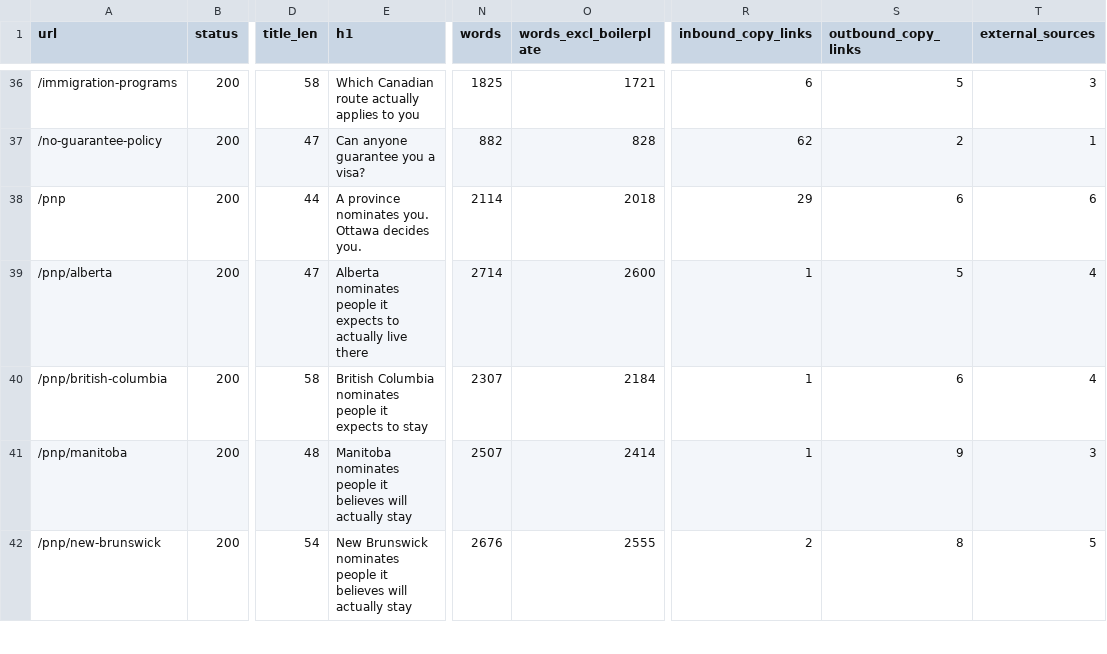
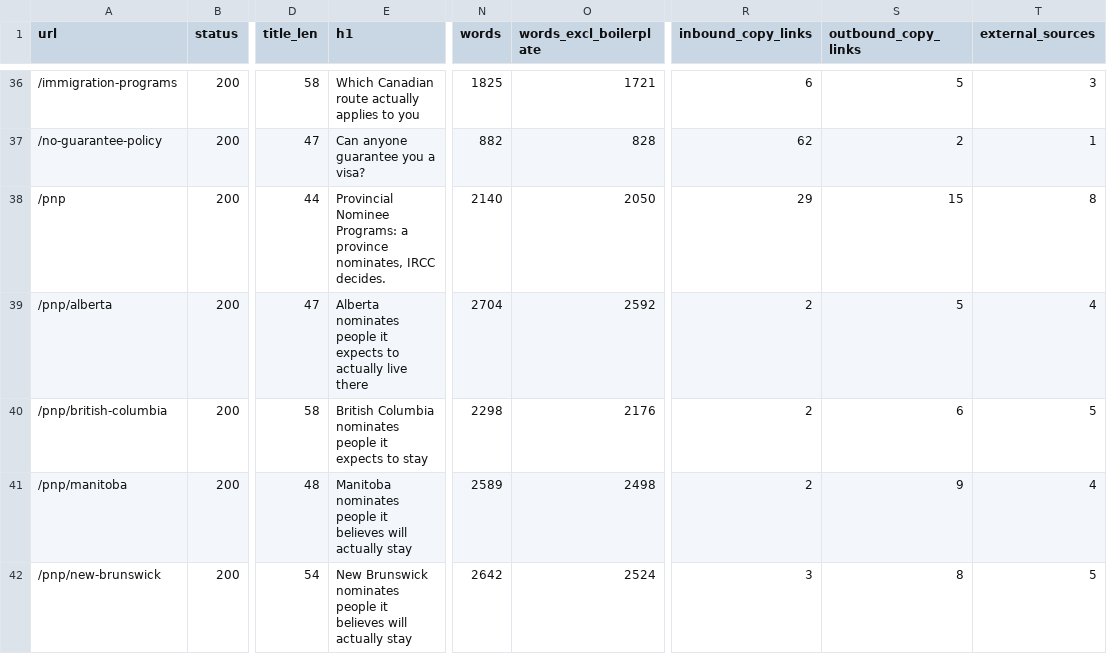
Before and after one commit to tashfeensohail99/webnew, a CSV file: docs/content-audit/inventory.csv, drawn as a sheet; only a part is shown, gaps mark what is left out; the diff covers the shown part only; the diff names each change by its address in the sheet, - before the commit and + after, or states it on an @@ line.

```diff
--- a/docs/content-audit/inventory.csv
+++ b/docs/content-audit/inventory.csv
-E38 (h1): A province nominates you. Ottawa decides you.
+E38 (h1): Provincial Nominee Programs: a province nominates, IRCC decides.
-N38 (words): 2114
+N38 (words): 2140
-O38 (words_excl_boilerplate): 2018
+O38 (words_excl_boilerplate): 2050
-S38 (outbound_copy_links): 6
+S38 (outbound_copy_links): 15
-T38 (external_sources): 6
+T38 (external_sources): 8
-N39 (words): 2714
+N39 (words): 2704
-O39 (words_excl_boilerplate): 2600
+O39 (words_excl_boilerplate): 2592
-R39:R41 (inbound_copy_links): 1
+R39:R41 (inbound_copy_links): 2
-N40 (words): 2307
+N40 (words): 2298
-O40 (words_excl_boilerplate): 2184
+O40 (words_excl_boilerplate): 2176
-T40 (external_sources): 4
+T40 (external_sources): 5
-N41 (words): 2507
+N41 (words): 2589
-O41 (words_excl_boilerplate): 2414
+O41 (words_excl_boilerplate): 2498
-T41 (external_sources): 3
+T41 (external_sources): 4
-N42 (words): 2676
+N42 (words): 2642
-O42 (words_excl_boilerplate): 2555
+O42 (words_excl_boilerplate): 2524
-R42 (inbound_copy_links): 2
+R42 (inbound_copy_links): 3
```
Also changed, not shown: 23 edited cells elsewhere in this file, docs/content-audit/decisions.csv, 10 other files.
